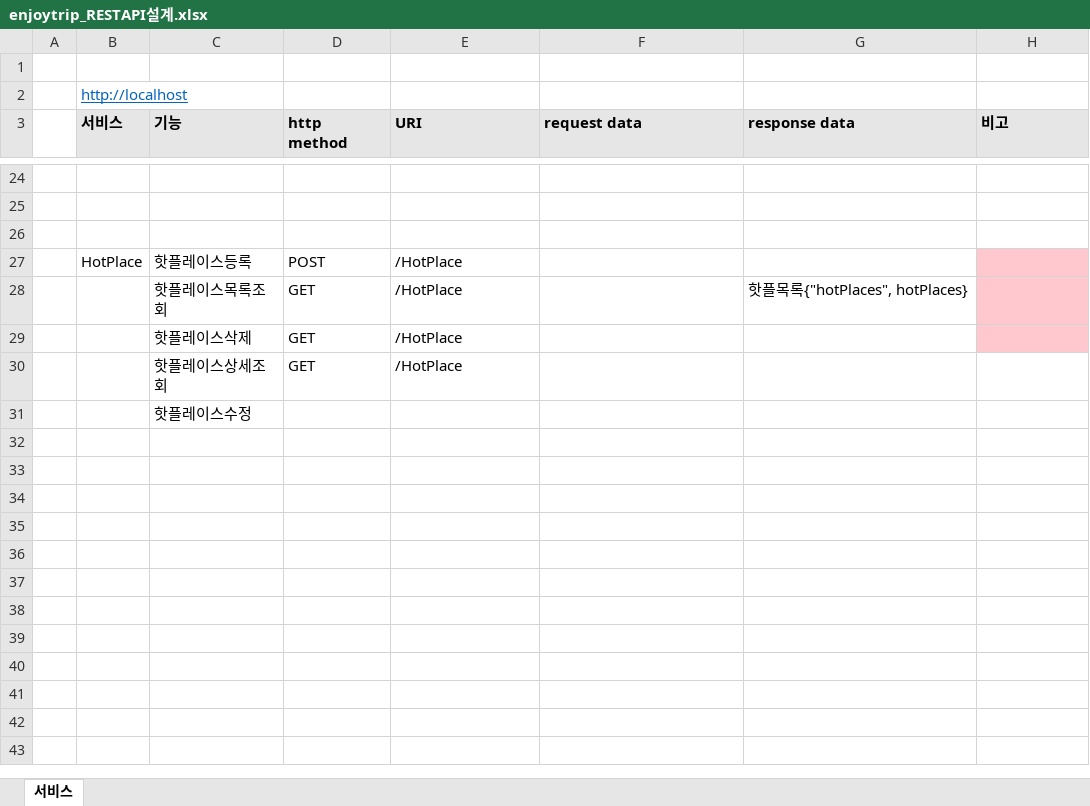
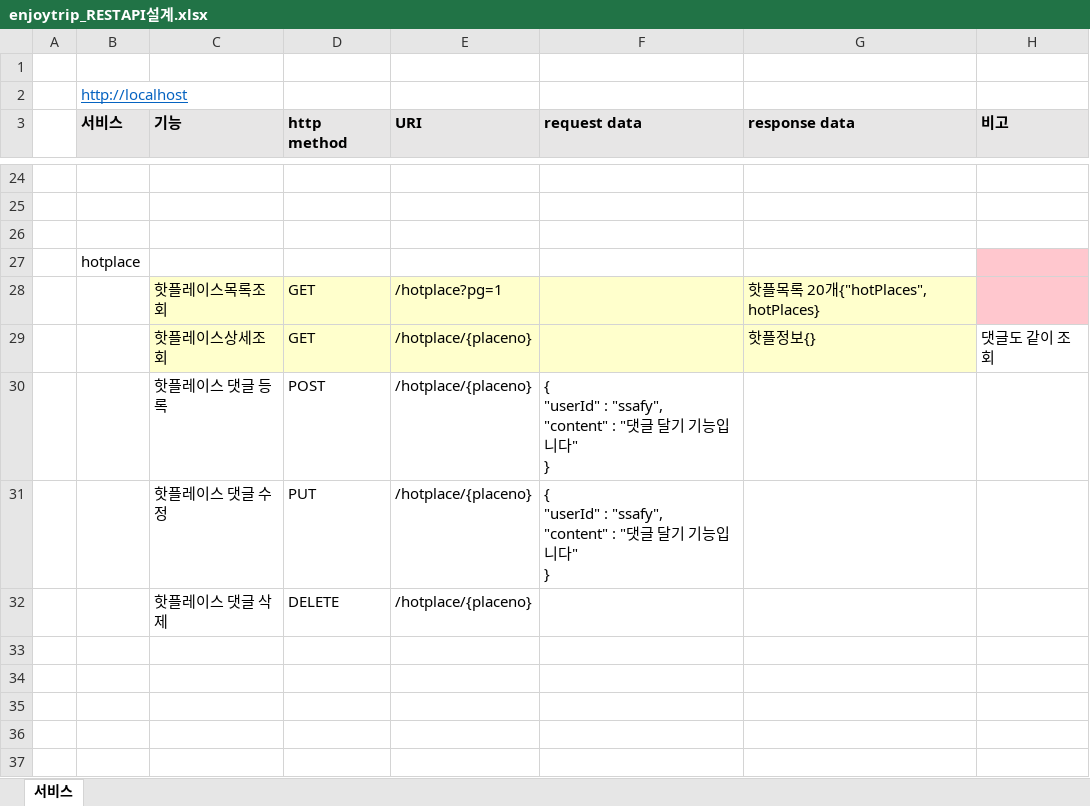
Before and after one commit to Perfectrip/PerfecTrip-Backend, an Excel workbook: enjoytrip_RESTAPI설계.xlsx, sheet 서비스, drawn as a sheet; only a part is shown, gaps mark what is left out; the shorter side is filled out with more unchanged rows; values as stored, in another font and other column widths than the file's, no borders; removed rows and columns are numbered as before the commit, all else as after; ↵ is a line break in a cell; the diff names each change by its address in the sheet, - before the commit and + after, or states it on an @@ line.

Commit message:
핫플레이스 컨트롤러 작성

```diff
--- a/enjoytrip_RESTAPI설계.xlsx (sheet 서비스)
+++ b/enjoytrip_RESTAPI설계.xlsx (sheet 서비스)
-row 27:  | HotPlace | 핫플레이스등록 | POST | /HotPlace
+row 27:  | hotplace
-C28:G28 fill: none
+C28:G28 fill: #FFFFCC
-E28 (URI): /HotPlace
+E28 (URI): /hotplace?pg=1
-G28 (response data): 핫플목록{"hotPlaces", hotPlaces}
+G28 (response data): 핫플목록 20개{"hotPlaces", hotPlaces}
-row 29:  |  | 핫플레이스삭제 | GET | /HotPlace
-row 30:  |  | 핫플레이스상세조회 | GET | /HotPlace
-row 31:  |  | 핫플레이스수정
-row 29: (empty)
+row 29:  |  | 핫플레이스상세조회 | GET | /hotplace/{placeno} |  | 핫플정보{} | 댓글도 같이 조회
-C29:G29 fill: none
+C29:G29 fill: #FFFFCC
+row 30:  |  | 핫플레이스 댓글 등록 | POST | /hotplace/{placeno} | { ↵ "userId" : "ssafy", ↵ "content" : "댓글 달기 기능입니다" ↵ }
+row 31:  |  | 핫플레이스 댓글 수정 | PUT | /hotplace/{placeno} | { ↵ "userId" : "ssafy", ↵ "content" : "댓글 달기 기능입니다" ↵ }
+row 32:  |  | 핫플레이스 댓글 삭제 | DELETE | /hotplace/{placeno}
```
Also changed, not shown: 4 other files.
